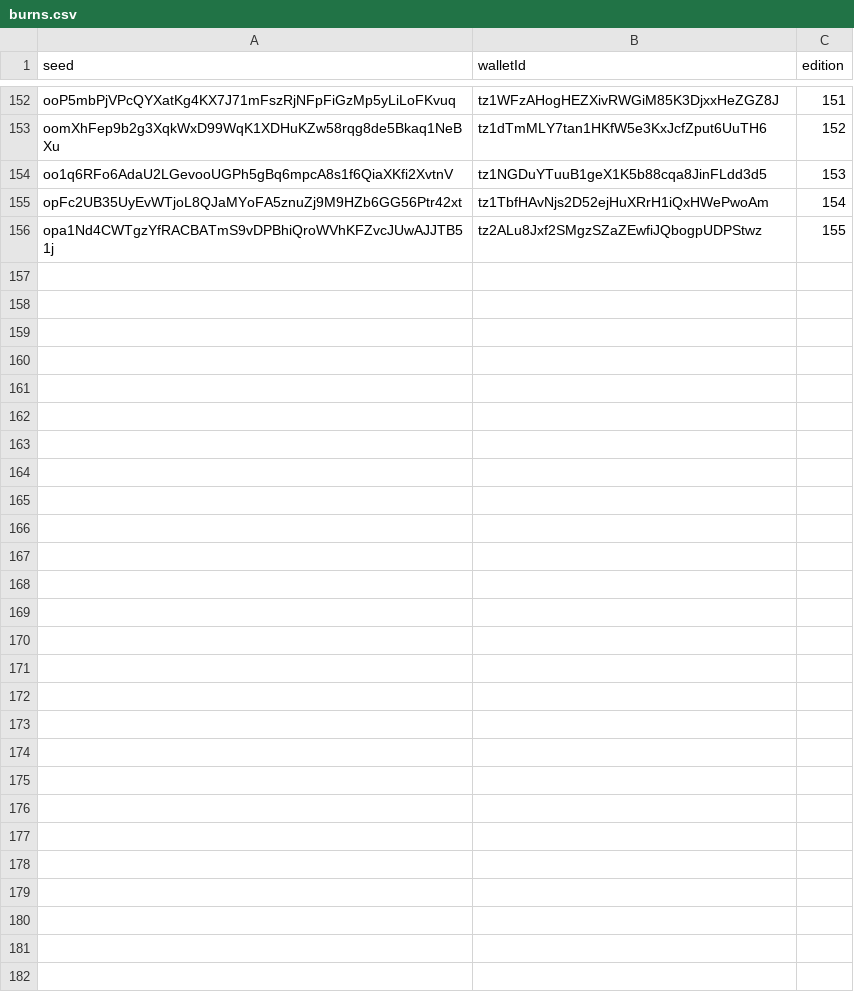
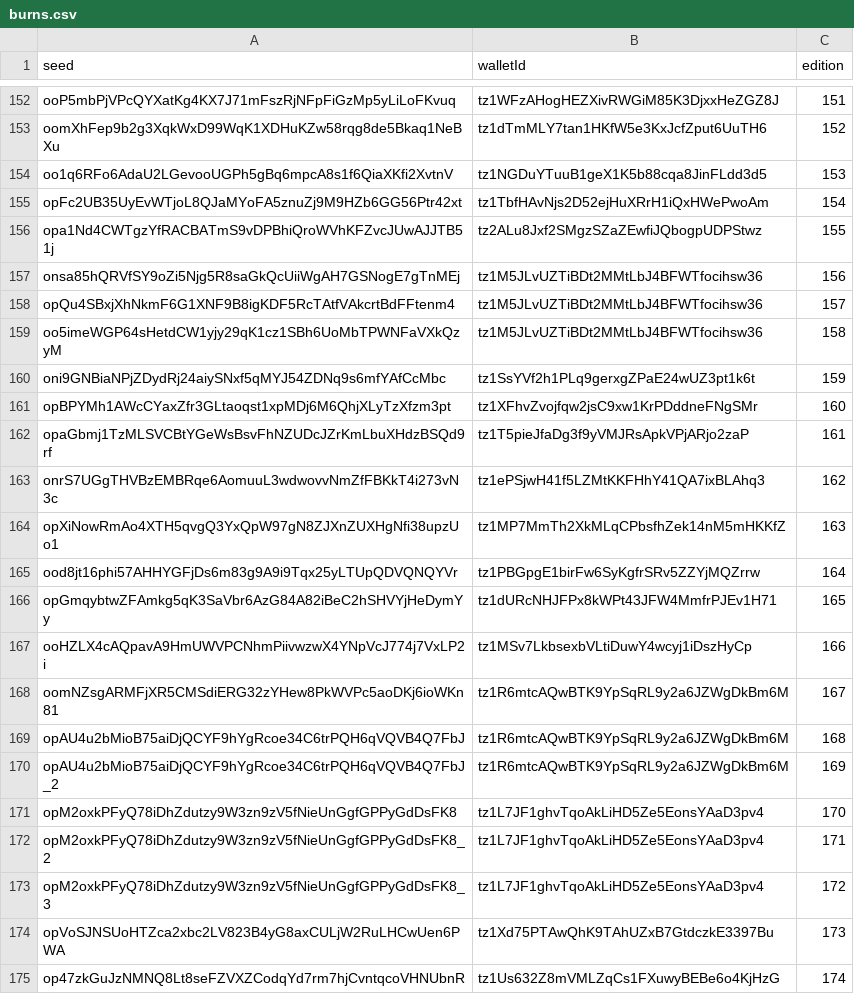
Before and after one commit to OrderAndCh4oS/drone-squadron-collectable-generators, a CSV file: csv/burns.csv, drawn as a sheet; only a part is shown, gaps mark what is left out; the diff covers the shown part only; the diff names each change by its address in the sheet, - before the commit and + after, or states it on an @@ line.

```diff
--- a/csv/burns.csv
+++ b/csv/burns.csv
+row 157: onsa85hQRVfSY9oZi5Njg5R8saGkQcUiiWgAH7GSNogE7gTnMEj | tz1M5JLvUZTiBDt2MMtLbJ4BFWTfocihsw36 | 156
+row 158: opQu4SBxjXhNkmF6G1XNF9B8igKDF5RcTAtfVAkcrtBdFFtenm4 | tz1M5JLvUZTiBDt2MMtLbJ4BFWTfocihsw36 | 157
+row 159: oo5imeWGP64sHetdCW1yjy29qK1cz1SBh6UoMbTPWNFaVXkQzyM | tz1M5JLvUZTiBDt2MMtLbJ4BFWTfocihsw36 | 158
+row 160: oni9GNBiaNPjZDydRj24aiySNxf5qMYJ54ZDNq9s6mfYAfCcMbc | tz1SsYVf2h1PLq9gerxgZPaE24wUZ3pt1k6t | 159
+row 161: opBPYMh1AWcCYaxZfr3GLtaoqst1xpMDj6M6QhjXLyTzXfzm3pt | tz1XFhvZvojfqw2jsC9xw1KrPDddneFNgSMr | 160
+row 162: opaGbmj1TzMLSVCBtYGeWsBsvFhNZUDcJZrKmLbuXHdzBSQd9rf | tz1T5pieJfaDg3f9yVMJRsApkVPjARjo2zaP | 161
+row 163: onrS7UGgTHVBzEMBRqe6AomuuL3wdwovvNmZfFBKkT4i273vN3c | tz1ePSjwH41f5LZMtKKFHhY41QA7ixBLAhq3 | 162
+row 164: opXiNowRmAo4XTH5qvgQ3YxQpW97gN8ZJXnZUXHgNfi38upzUo1 | tz1MP7MmTh2XkMLqCPbsfhZek14nM5mHKKfZ | 163
+row 165: ood8jt16phi57AHHYGFjDs6m83g9A9i9Tqx25yLTUpQDVQNQYVr | tz1PBGpgE1birFw6SyKgfrSRv5ZZYjMQZrrw | 164
+row 166: opGmqybtwZFAmkg5qK3SaVbr6AzG84A82iBeC2hSHVYjHeDymYy | tz1dURcNHJFPx8kWPt43JFW4MmfrPJEv1H71 | 165
+row 167: ooHZLX4cAQpavA9HmUWVPCNhmPiivwzwX4YNpVcJ774j7VxLP2i | tz1MSv7LkbsexbVLtiDuwY4wcyj1iDszHyCp | 166
+row 168: oomNZsgARMFjXR5CMSdiERG32zYHew8PkWVPc5aoDKj6ioWKn81 | tz1R6mtcAQwBTK9YpSqRL9y2a6JZWgDkBm6M | 167
+row 169: opAU4u2bMioB75aiDjQCYF9hYgRcoe34C6trPQH6qVQVB4Q7FbJ | tz1R6mtcAQwBTK9YpSqRL9y2a6JZWgDkBm6M | 168
+row 170: opAU4u2bMioB75aiDjQCYF9hYgRcoe34C6trPQH6qVQVB4Q7FbJ_2 | tz1R6mtcAQwBTK9YpSqRL9y2a6JZWgDkBm6M | 169
+row 171: opM2oxkPFyQ78iDhZdutzy9W3zn9zV5fNieUnGgfGPPyGdDsFK8 | tz1L7JF1ghvTqoAkLiHD5Ze5EonsYAaD3pv4 | 170
+row 172: opM2oxkPFyQ78iDhZdutzy9W3zn9zV5fNieUnGgfGPPyGdDsFK8_2 | tz1L7JF1ghvTqoAkLiHD5Ze5EonsYAaD3pv4 | 171
+row 173: opM2oxkPFyQ78iDhZdutzy9W3zn9zV5fNieUnGgfGPPyGdDsFK8_3 | tz1L7JF1ghvTqoAkLiHD5Ze5EonsYAaD3pv4 | 172
+row 174: opVoSJNSUoHTZca2xbc2LV823B4yG8axCULjW2RuLHCwUen6PWA | tz1Xd75PTAwQhK9TAhUZxB7GtdczkE3397Bu | 173
+row 175: op47zkGuJzNMNQ8Lt8seFZVXZCodqYd7rm7hjCvntqcoVHNUbnR | tz1Us632Z8mVMLZqCs1FXuwyBEBe6o4KjHzG | 174
```
Also changed, not shown: 39 added rows elsewhere in this file, batch/completed.csv, 19 other files.
